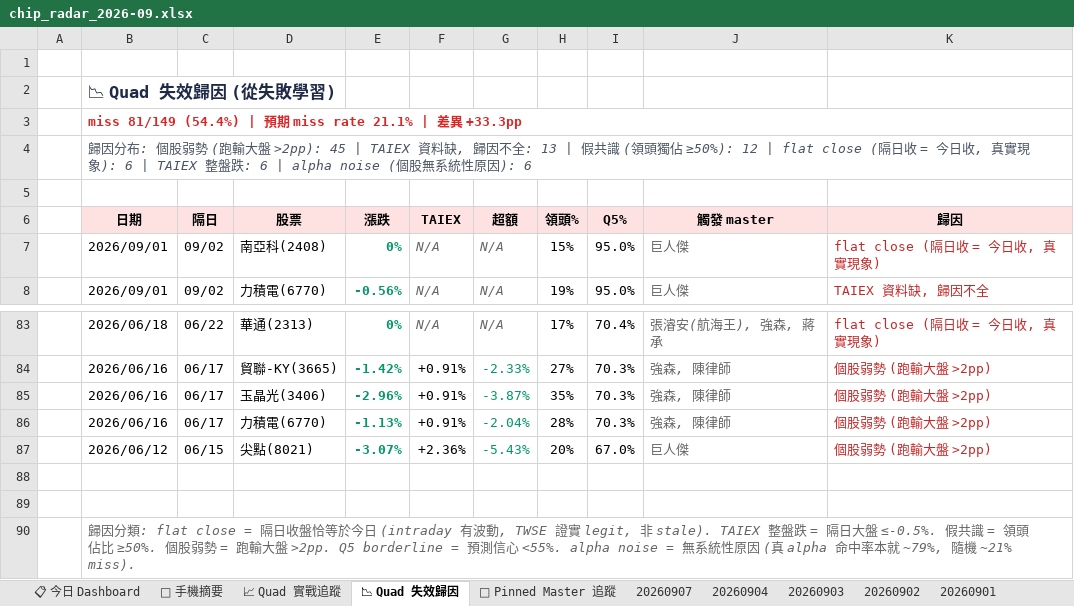
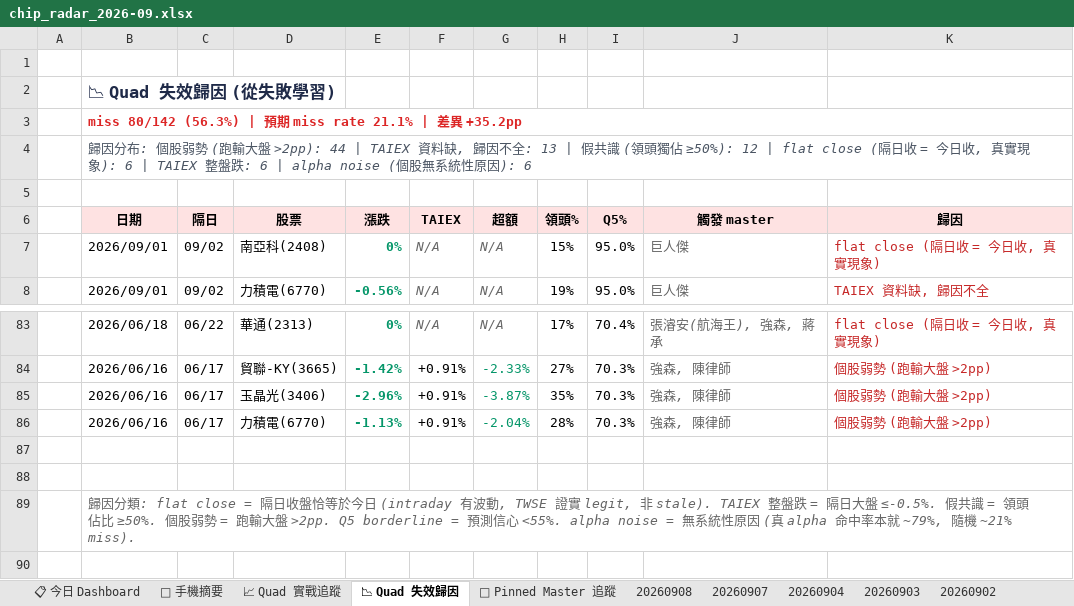
Before and after one commit to DRwillychiu/CHIP_RADAR_TW, an Excel workbook: data/reports/chip_radar_2026-09.xlsx, sheet 📉 Quad 失效歸因, drawn as a sheet; only a part is shown, gaps mark what is left out; values as stored, in another font and other column widths than the file's, no borders; the diff names each change by its address in the sheet, - before the commit and + after, or states it on an @@ line.

```diff
--- a/data/reports/chip_radar_2026-09.xlsx (sheet 📉 Quad 失效歸因)
+++ b/data/reports/chip_radar_2026-09.xlsx (sheet 📉 Quad 失效歸因)
+sheet tab: 20260908
-B3 (日期): miss 81/149 (54.4%) | 預期 miss rate 21.1% | 差異 +33.3pp
+B3 (日期): miss 80/142 (56.3%) | 預期 miss rate 21.1% | 差異 +35.2pp
-B4 (日期): …大盤 >2pp): 45 | TAIEX 資料…
+B4 (日期): …大盤 >2pp): 44 | TAIEX 資料…
-row 87:  | 2026/06/12 | 06/15 | 尖點(8021) | -3.07% | +2.36% | -5.43% | 20% | 67.0% | 巨人傑 | 個股弱勢 (跑輸大盤 >2pp)
```
Also changed, not shown: sheet 📋 今日 Dashboard, sheet 20260907, sheet 📌 Pinned Master 追蹤, sheet 📈 Quad 實戰追蹤, sheet 📱 手機摘要, data/reports/latest.xlsx, 24 other files.
